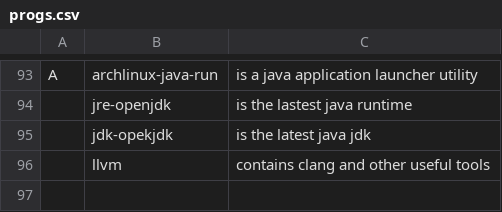
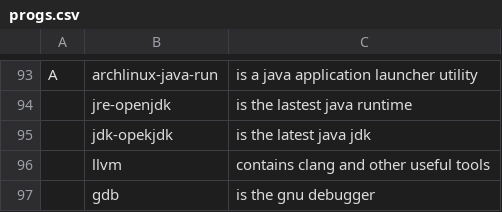
Before and after one commit to DominickVale/DARBS, a CSV file: progs.csv, drawn as a sheet; only a part is shown, gaps mark what is left out; the diff names each change by its address in the sheet, - before the commit and + after, or states it on an @@ line.

Commit message:
add gdb

```diff
--- a/progs.csv
+++ b/progs.csv
+row 97:  | gdb | is the gnu debugger
```
